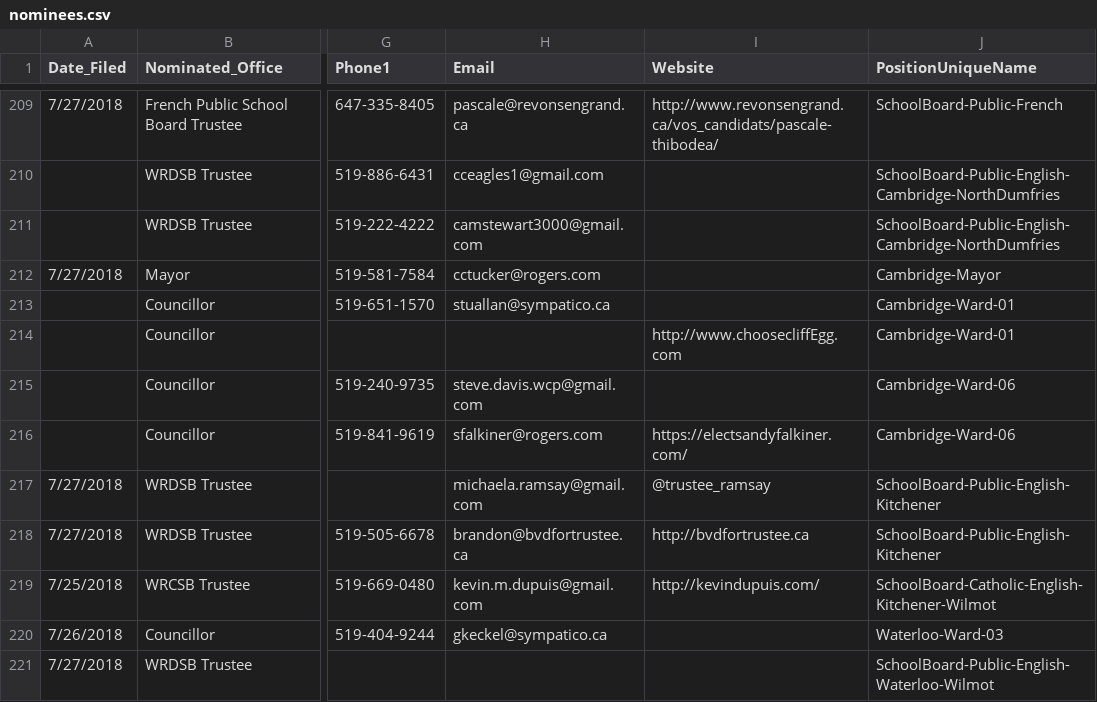
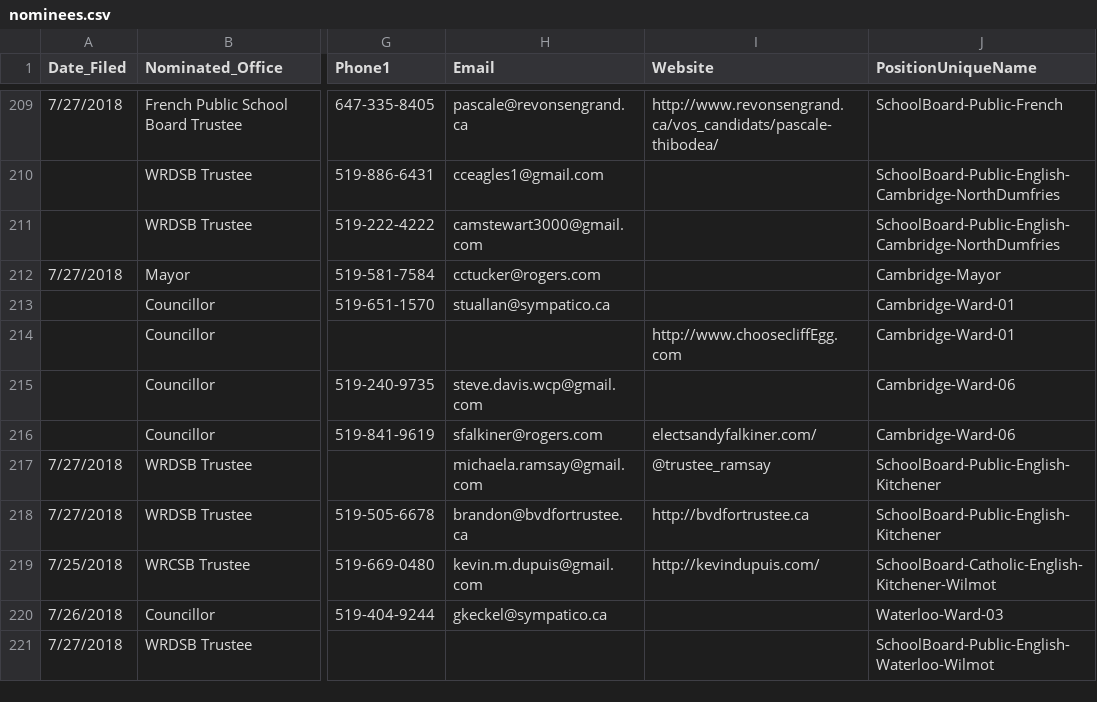
Before and after one commit to CivicTechWR/WRvotes, a CSV file: docs/_data/sync/nominees.csv, drawn as a sheet; only a part is shown, gaps mark what is left out; the diff names each change by its address in the sheet, - before the commit and + after, or states it on an @@ line.

Commit message:
Allow nominee websites to omit http:// or https:// without breaking.

```diff
--- a/docs/_data/sync/nominees.csv
+++ b/docs/_data/sync/nominees.csv
-I216 (Website): https://electsandyfalkiner.com/
+I216 (Website): electsandyfalkiner.com/
```
Also changed, not shown: 1 other file.
